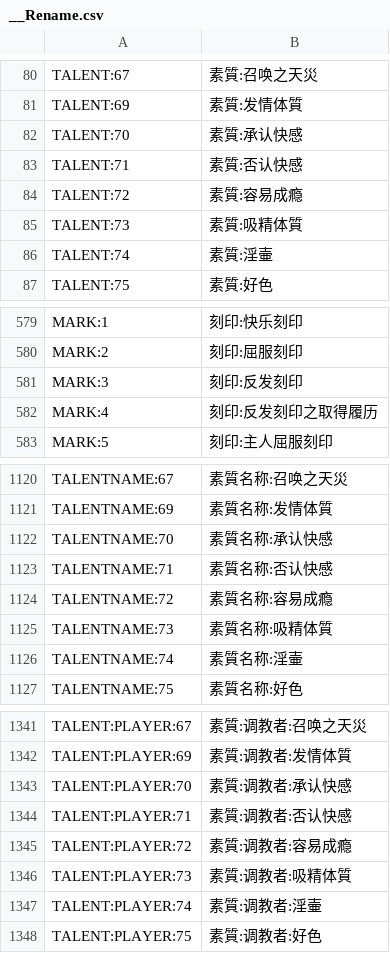
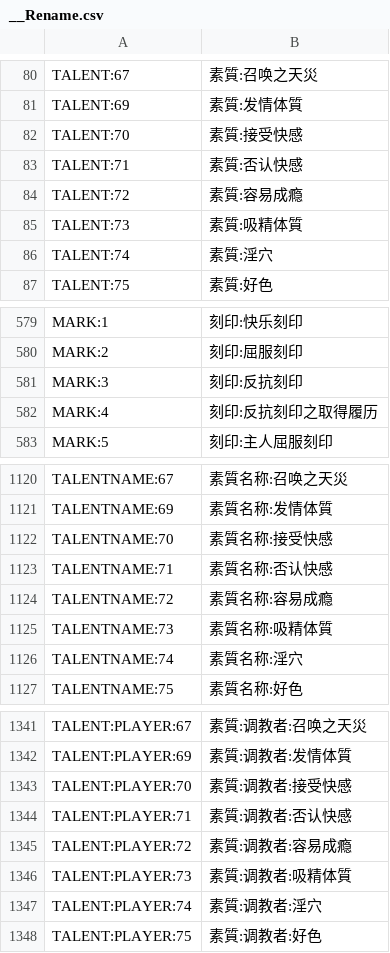
Before and after one commit to syf097/ErArk, a CSV file: CSV/__Rename.csv, drawn as a sheet; only a part is shown, gaps mark what is left out; the diff covers the shown part only.

```diff
--- a/CSV/__Rename.csv
+++ b/CSV/__Rename.csv
@@ -81,3 +81,3 @@ TALENT:67 , 素質:召唤之天災
 TALENT:69 , 素質:发情体質
-TALENT:70 , 素質:承认快感
+TALENT:70 , 素質:接受快感
 TALENT:71 , 素質:否认快感
@@ -85,3 +85,3 @@ TALENT:72 , 素質:容易成瘾
 TALENT:73 , 素質:吸精体質
-TALENT:74 , 素質:淫壷
+TALENT:74 , 素質:淫穴
 TALENT:75 , 素質:好色
@@ -580,4 +580,4 @@ MARK:1 , 刻印:快乐刻印
 MARK:2 , 刻印:屈服刻印
-MARK:3 , 刻印:反发刻印
-MARK:4 , 刻印:反发刻印之取得履历
+MARK:3 , 刻印:反抗刻印
+MARK:4 , 刻印:反抗刻印之取得履历
 MARK:5 , 刻印:主人屈服刻印
@@ -1121,3 +1121,3 @@ TALENTNAME:67 , 素質名称:召唤之天災
 TALENTNAME:69 , 素質名称:发情体質
-TALENTNAME:70 , 素質名称:承认快感
+TALENTNAME:70 , 素質名称:接受快感
 TALENTNAME:71 , 素質名称:否认快感
@@ -1125,3 +1125,3 @@ TALENTNAME:72 , 素質名称:容易成瘾
 TALENTNAME:73 , 素質名称:吸精体質
-TALENTNAME:74 , 素質名称:淫壷
+TALENTNAME:74 , 素質名称:淫穴
 TALENTNAME:75 , 素質名称:好色
@@ -1342,3 +1342,3 @@ TALENT:PLAYER:67 , 素質:调教者:召唤之天災
 TALENT:PLAYER:69 , 素質:调教者:发情体質
-TALENT:PLAYER:70 , 素質:调教者:承认快感
+TALENT:PLAYER:70 , 素質:调教者:接受快感
 TALENT:PLAYER:71 , 素質:调教者:否认快感
@@ -1346,3 +1346,3 @@ TALENT:PLAYER:72 , 素質:调教者:容易成瘾
 TALENT:PLAYER:73 , 素質:调教者:吸精体質
-TALENT:PLAYER:74 , 素質:调教者:淫壷
+TALENT:PLAYER:74 , 素質:调教者:淫穴
 TALENT:PLAYER:75 , 素質:调教者:好色
```
Also changed, not shown: 22 edited cells elsewhere in this file, CSV/Abl.csv, CSV/Base.csv, 22 other files.
